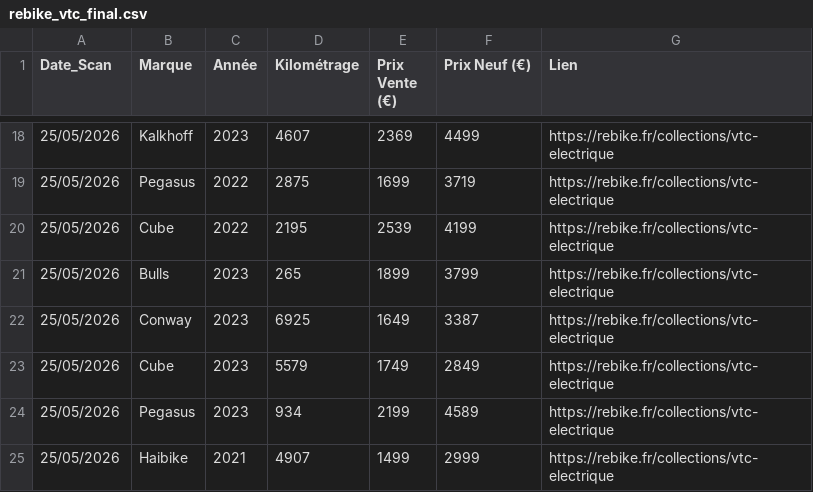
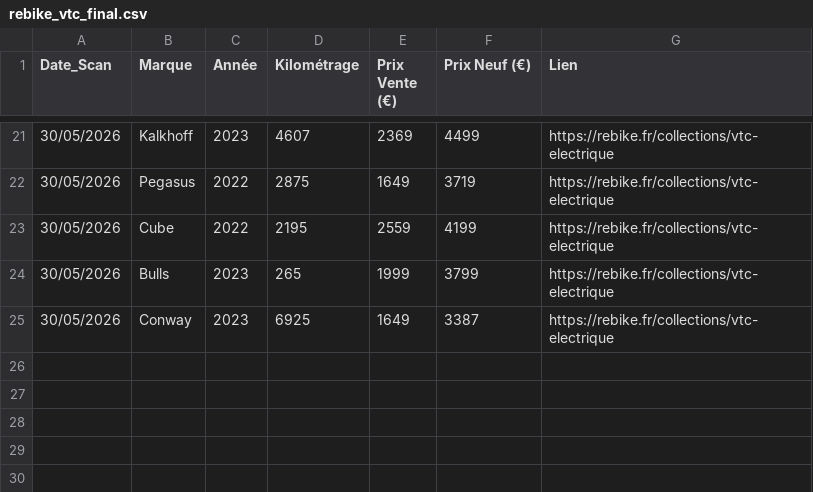
Before and after one commit to ebikereborn13/Scrapper-prix-velo-occasion, a CSV file: rebike_vtc_final.csv, drawn as a sheet; only a part is shown, gaps mark what is left out; the diff covers the shown part only.

Commit message:
Mise à jour Rebike VTC 30/05/2026 20:00

```diff
--- a/rebike_vtc_final.csv
+++ b/rebike_vtc_final.csv
@@ -18,8 +21,5 @@ Date_Scan,Marque,Année,Kilométrage,Prix Vente (€),Prix Neuf (€),Lien
-25/05/2026,Kalkhoff,2023,4607,2369,4499,https://rebike.fr/collections/vtc-electrique
-25/05/2026,Pegasus,2022,2875,1699,3719,https://rebike.fr/collections/vtc-electrique
-25/05/2026,Cube,2022,2195,2539,4199,https://rebike.fr/collections/vtc-electrique
-25/05/2026,Bulls,2023,265,1899,3799,https://rebike.fr/collections/vtc-electrique
-25/05/2026,Conway,2023,6925,1649,3387,https://rebike.fr/collections/vtc-electrique
-25/05/2026,Cube,2023,5579,1749,2849,https://rebike.fr/collections/vtc-electrique
-25/05/2026,Pegasus,2023,934,2199,4589,https://rebike.fr/collections/vtc-electrique
-25/05/2026,Haibike,2021,4907,1499,2999,https://rebike.fr/collections/vtc-electrique
+30/05/2026,Kalkhoff,2023,4607,2369,4499,https://rebike.fr/collections/vtc-electrique
+30/05/2026,Pegasus,2022,2875,1649,3719,https://rebike.fr/collections/vtc-electrique
+30/05/2026,Cube,2022,2195,2559,4199,https://rebike.fr/collections/vtc-electrique
+30/05/2026,Bulls,2023,265,1999,3799,https://rebike.fr/collections/vtc-electrique
+30/05/2026,Conway,2023,6925,1649,3387,https://rebike.fr/collections/vtc-electrique
```
Also changed, not shown: 11 added rows, 8 removed rows and 15 edited cells elsewhere in this file.
